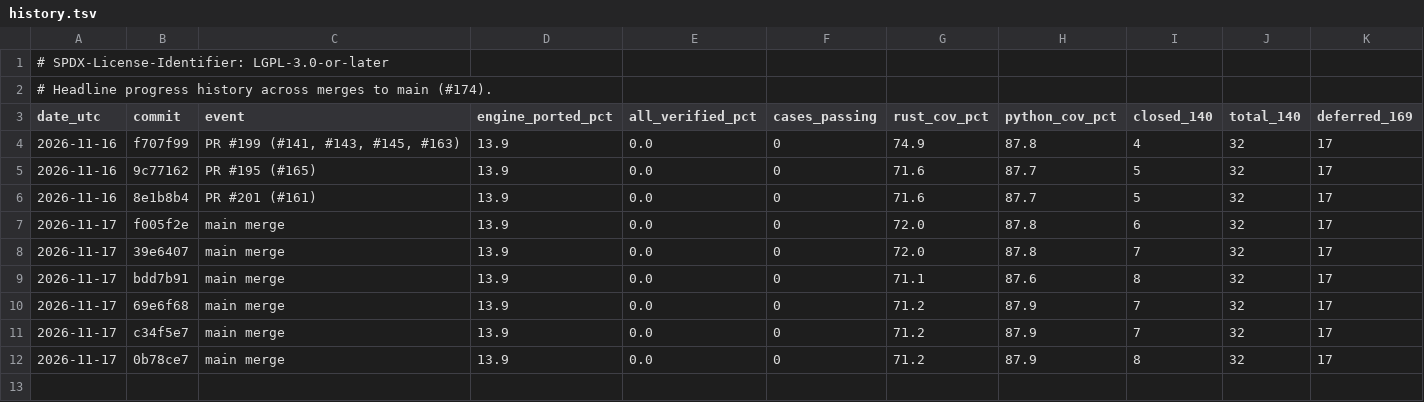
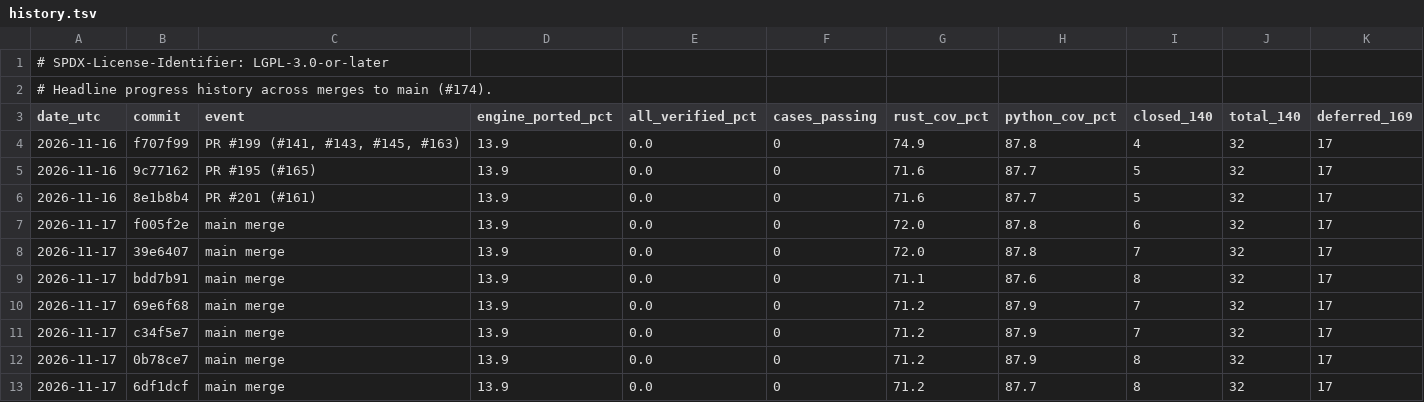
Before and after one commit to joshspeagle/FlexMESA, a TSV file: benchmarks/dashboard/history.tsv, drawn as a sheet.

```diff
--- a/benchmarks/dashboard/history.tsv
+++ b/benchmarks/dashboard/history.tsv
@@ -12 +12,2 @@ date_utc	commit	event	engine_ported_pct	all_verified_pct	cases_passing	rust_cov_
 2026-11-17	0b78ce7	main merge	13.9	0.0	0	71.2	87.9	8	32	17
+2026-11-17	6df1dcf	main merge	13.9	0.0	0	71.2	87.7	8	32	17
```
Also changed, not shown: 5 other files.
